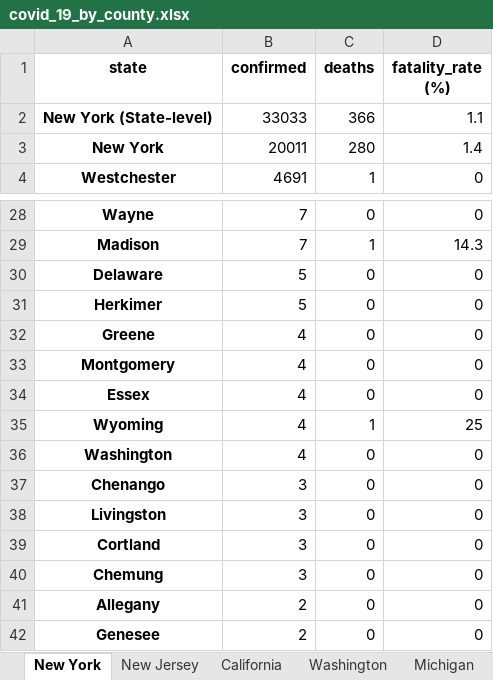
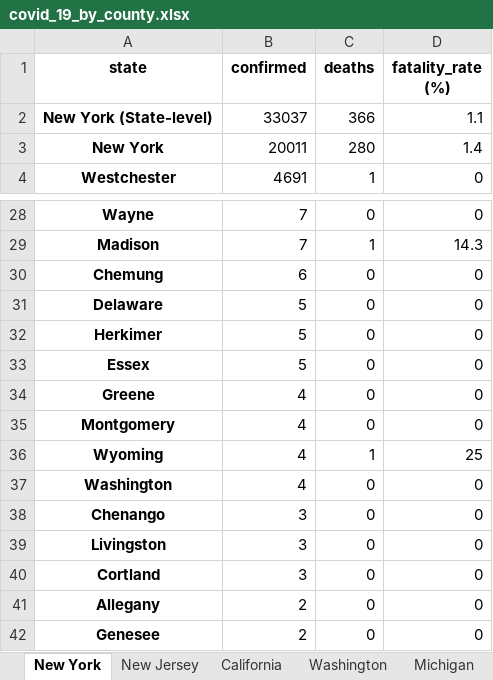
Before and after one commit to apgr0ss/covid19-scraper, an Excel workbook: covid_19_by_county.xlsx, sheet New York, drawn as a sheet; only a part is shown, gaps mark what is left out; values as stored, in another font and other column widths than the file's, no borders; removed rows and columns are numbered as before the commit, all else as after; the diff names each change by its address in the sheet, - before the commit and + after, or states it on an @@ line.

```diff
--- a/covid_19_by_county.xlsx (sheet New York)
+++ b/covid_19_by_county.xlsx (sheet New York)
-B2 (confirmed): 33033
+B2 (confirmed): 33037
+row 30: Chemung | 6 | 0 | 0
+row 33: Essex | 5 | 0 | 0
-row 34: Essex | 4 | 0 | 0
-row 40: Chemung | 3 | 0 | 0
```
Also changed, not shown: sheet Indiana, sheet Maryland, sheet Alabama, sheet North Carolina, sheet Texas, sheet Ohio, 1 more sheet, other sheet tabs.
